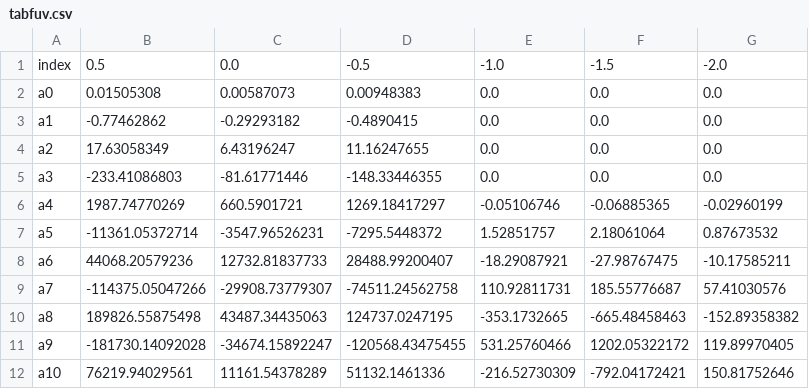
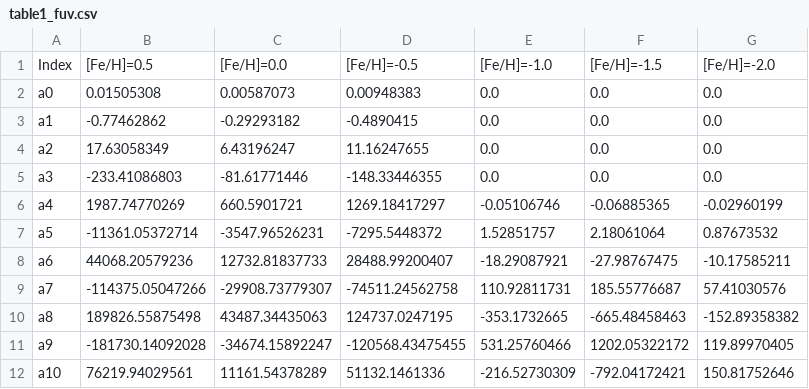
Before and after one commit to AstroSong/UVphotosphere, a CSV file: table1_fuv.csv (was tabfuv.csv), drawn as a sheet.

Commit message:
Update and rename tabfuv.csv to table1_fuv.csv

```diff
--- a/tabfuv.csv
+++ b/table1_fuv.csv
@@ -1,2 +1,2 @@
-index,0.5,0.0,-0.5,-1.0,-1.5,-2.0
+Index,[Fe/H]=0.5,[Fe/H]=0.0,[Fe/H]=-0.5,[Fe/H]=-1.0,[Fe/H]=-1.5,[Fe/H]=-2.0
 a0,0.01505308,0.00587073,0.00948383,0.0,0.0,0.0
```
